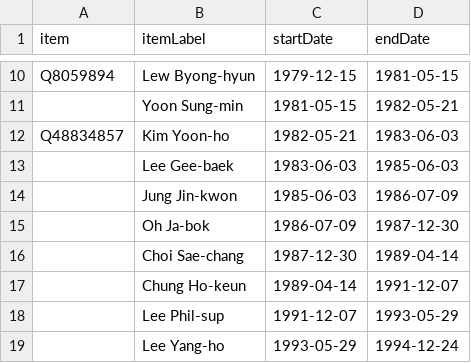
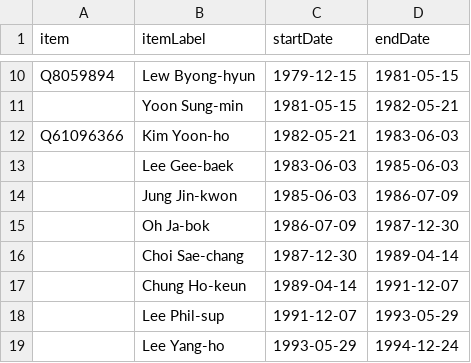
Before and after one commit to every-politician-scrapers/south-korea-ministers, a CSV file: sources/cogs-enwiki/scraped.csv, drawn as a sheet; only a part is shown, gaps mark what is left out.

```diff
--- a/sources/cogs-enwiki/scraped.csv
+++ b/sources/cogs-enwiki/scraped.csv
@@ -11,3 +11,3 @@ Q8059894,Lew Byong-hyun,1979-12-15,1981-05-15
 ,Yoon Sung-min,1981-05-15,1982-05-21
-Q48834857,Kim Yoon-ho,1982-05-21,1983-06-03
+Q61096366,Kim Yoon-ho,1982-05-21,1983-06-03
 ,Lee Gee-baek,1983-06-03,1985-06-03
```
Also changed, not shown: sources/cogs-enwiki/diff.csv.
